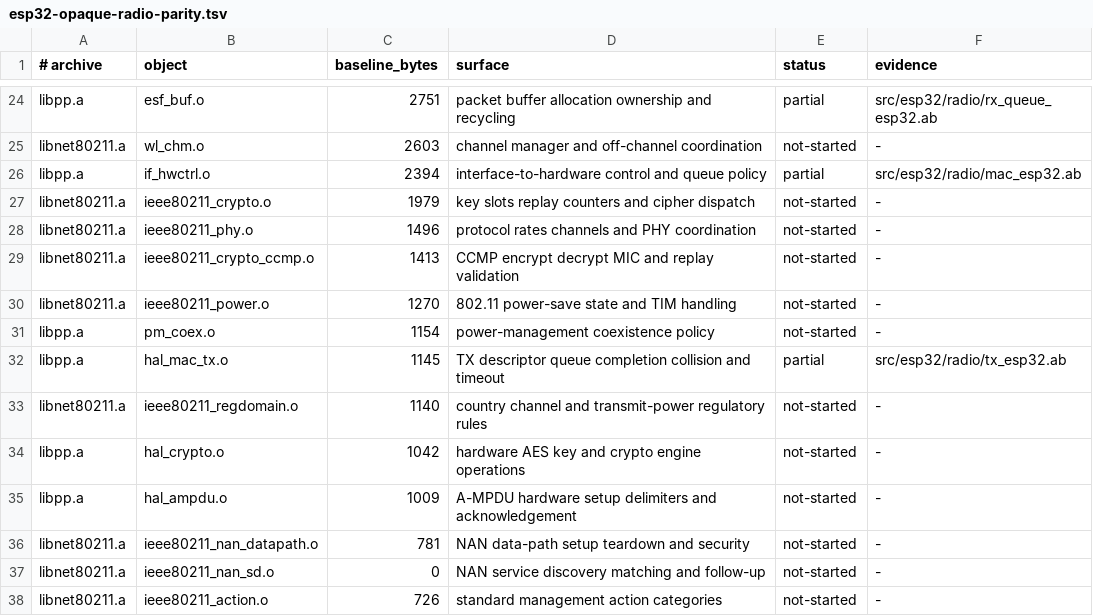
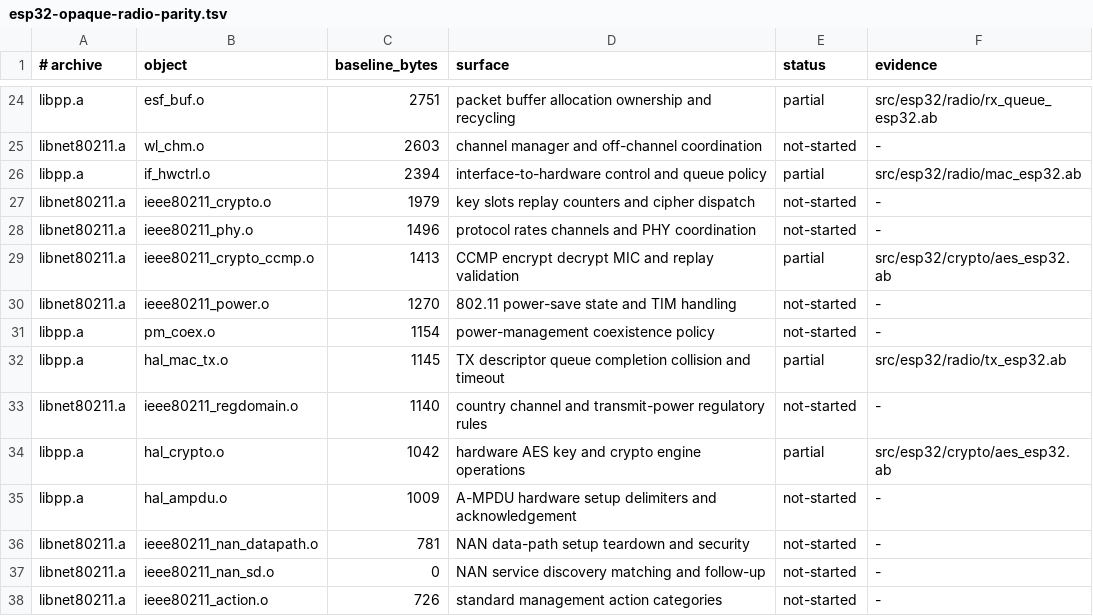
Before and after one commit to AndreBaltazar8/abla-embedded, a TSV file: esp32-opaque-radio-parity.tsv, drawn as a sheet; only a part is shown, gaps mark what is left out.

```diff
--- a/esp32-opaque-radio-parity.tsv
+++ b/esp32-opaque-radio-parity.tsv
@@ -28,3 +28,3 @@ libnet80211.a	ieee80211_crypto.o	1979	key slots replay counters and cipher dispa
 libnet80211.a	ieee80211_phy.o	1496	protocol rates channels and PHY coordination	not-started	-
-libnet80211.a	ieee80211_crypto_ccmp.o	1413	CCMP encrypt decrypt MIC and replay validation	not-started	-
+libnet80211.a	ieee80211_crypto_ccmp.o	1413	CCMP encrypt decrypt MIC and replay validation	partial	src/esp32/crypto/aes_esp32.ab
 libnet80211.a	ieee80211_power.o	1270	802.11 power-save state and TIM handling	not-started	-
@@ -33,3 +33,3 @@ libpp.a	hal_mac_tx.o	1145	TX descriptor queue completion collision and timeout	p
 libnet80211.a	ieee80211_regdomain.o	1140	country channel and transmit-power regulatory rules	not-started	-
-libpp.a	hal_crypto.o	1042	hardware AES key and crypto engine operations	not-started	-
+libpp.a	hal_crypto.o	1042	hardware AES key and crypto engine operations	partial	src/esp32/crypto/aes_esp32.ab
 libpp.a	hal_ampdu.o	1009	A-MPDU hardware setup delimiters and acknowledgement	not-started	-
```
Also changed, not shown: 9 other files.
